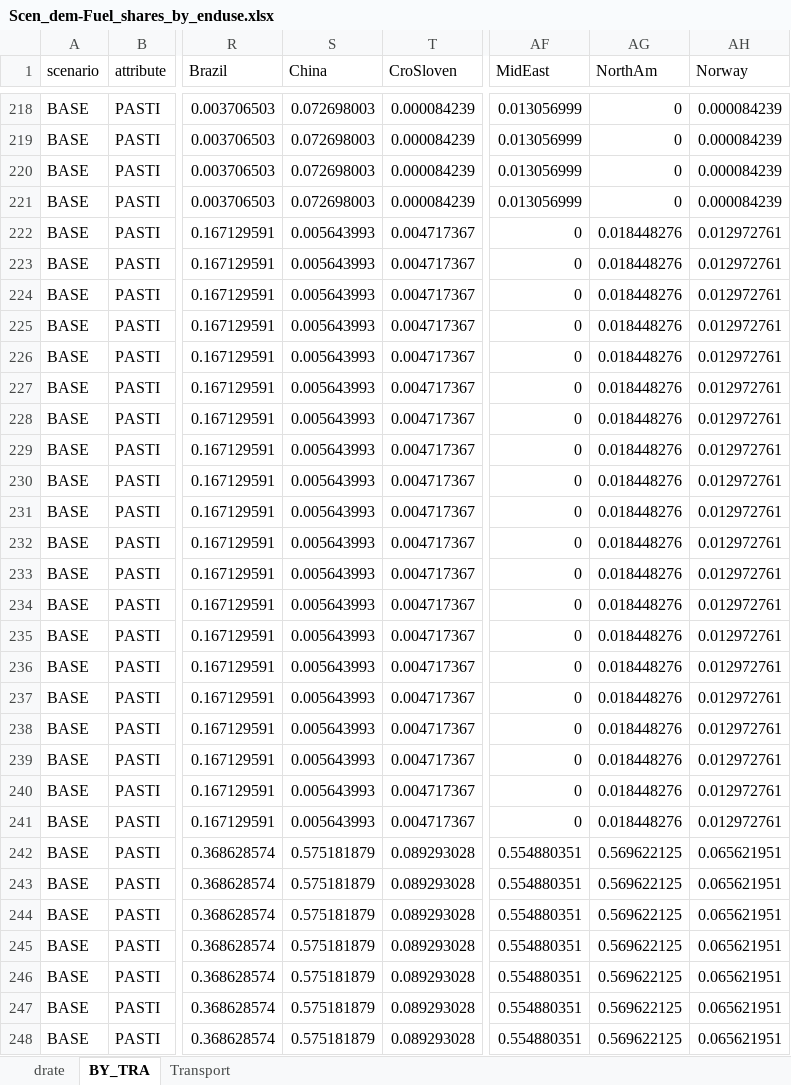
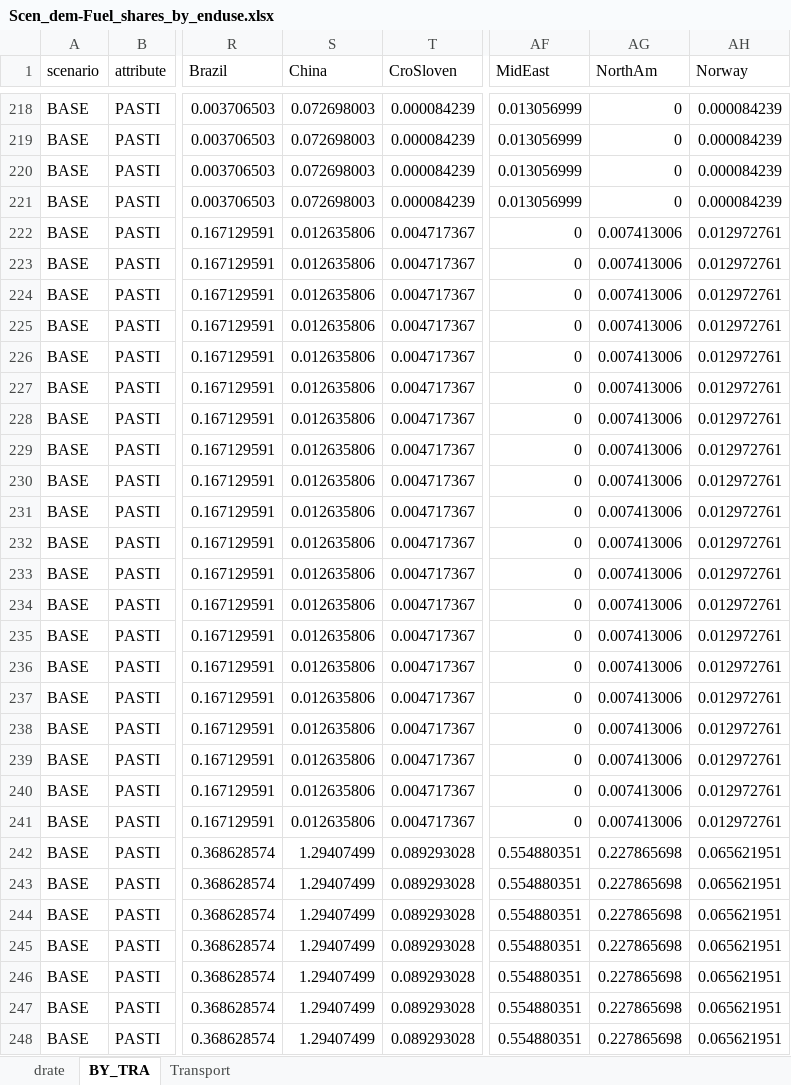
Before and after one commit to seanli12354/KiNESYS_BattCircularity-main, an Excel workbook: SuppXLS/Scen_dem-Fuel_shares_by_enduse.xlsx, sheet BY_TRA, drawn as a sheet; only a part is shown, gaps mark what is left out; values as stored, in another font and other column widths than the file's, no borders; the diff covers the shown part only; the diff names each change by its address in the sheet, - before the commit and + after, or states it on an @@ line.

```diff
--- a/SuppXLS/Scen_dem-Fuel_shares_by_enduse.xlsx (sheet BY_TRA)
+++ b/SuppXLS/Scen_dem-Fuel_shares_by_enduse.xlsx (sheet BY_TRA)
-S222:S241 (China): 0.005643993
+S222:S241 (China): 0.012635806
-AG222:AG241 (NorthAm): 0.018448276
+AG222:AG241 (NorthAm): 0.007413006
-S242:S248 (China): 0.575181879
+S242:S248 (China): 1.29407499
-AG242:AG248 (NorthAm): 0.569622125
+AG242:AG248 (NorthAm): 0.227865698
```
Also changed, not shown: 186 edited cells elsewhere in this sheet, SubRes_Tmpl/SubRES_Transport_trans.xlsx, VT_KINESYS_TRA_v1.xlsx, 1 other file.
